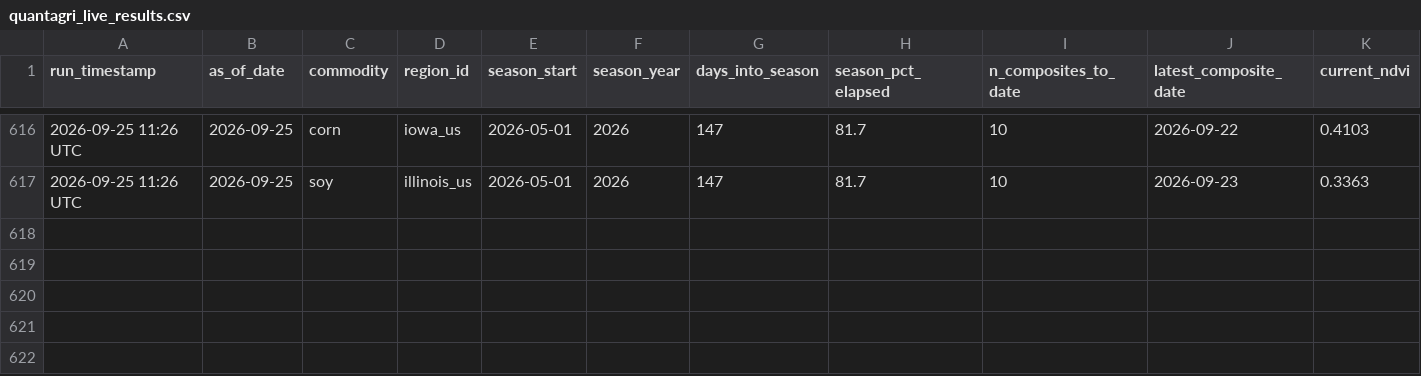
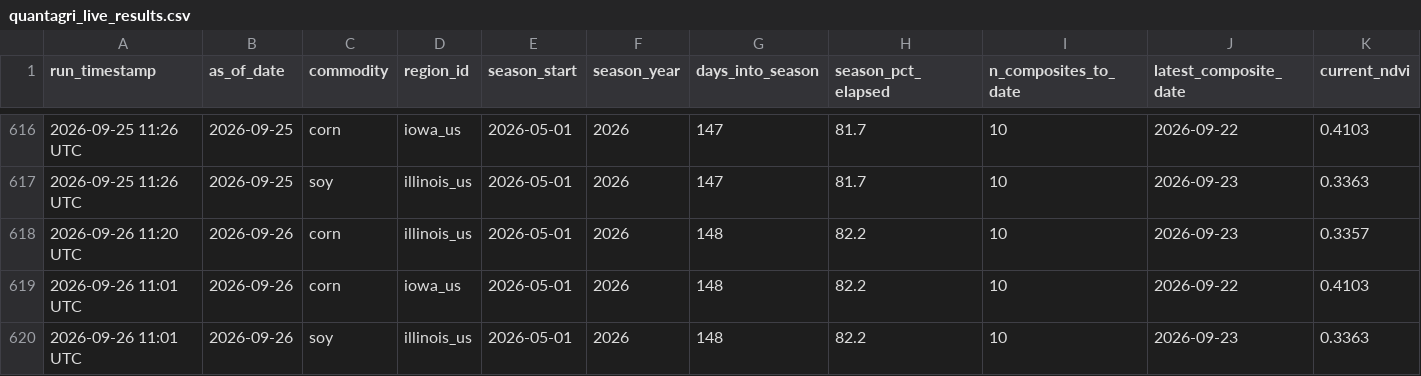
Before and after one commit to rmkenv/quantag, a CSV file: quantagri_live/quantagri_live_results.csv, drawn as a sheet; only a part is shown, gaps mark what is left out; rows hold the shown columns only; the diff names each change by its address in the sheet, - before the commit and + after, or states it on an @@ line.

```diff
--- a/quantagri_live/quantagri_live_results.csv
+++ b/quantagri_live/quantagri_live_results.csv
+row 618: 2026-09-26 11:20 UTC | 2026-09-26 | corn | illinois_us | 2026-05-01 | 2026 | 148 | 82.2 | 10 | 2026-09-23 | 0.3357
+row 619: 2026-09-26 11:01 UTC | 2026-09-26 | corn | iowa_us | 2026-05-01 | 2026 | 148 | 82.2 | 10 | 2026-09-22 | 0.4103
+row 620: 2026-09-26 11:01 UTC | 2026-09-26 | soy | illinois_us | 2026-05-01 | 2026 | 148 | 82.2 | 10 | 2026-09-23 | 0.3363
```
Also changed, not shown: quantagri_live/quantagri_live_alerts.csv, quantagri_live/quantagri_signal_scorecard.csv.
